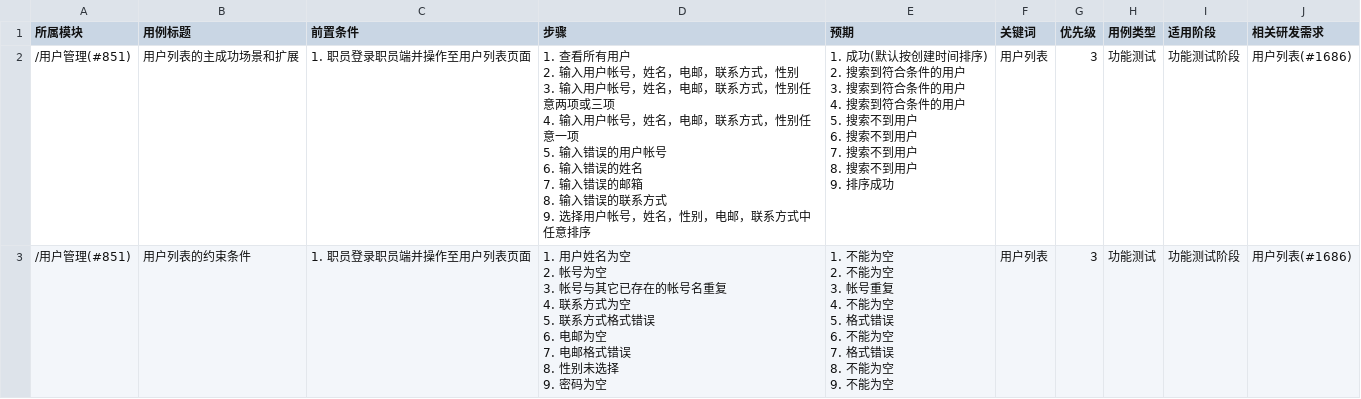
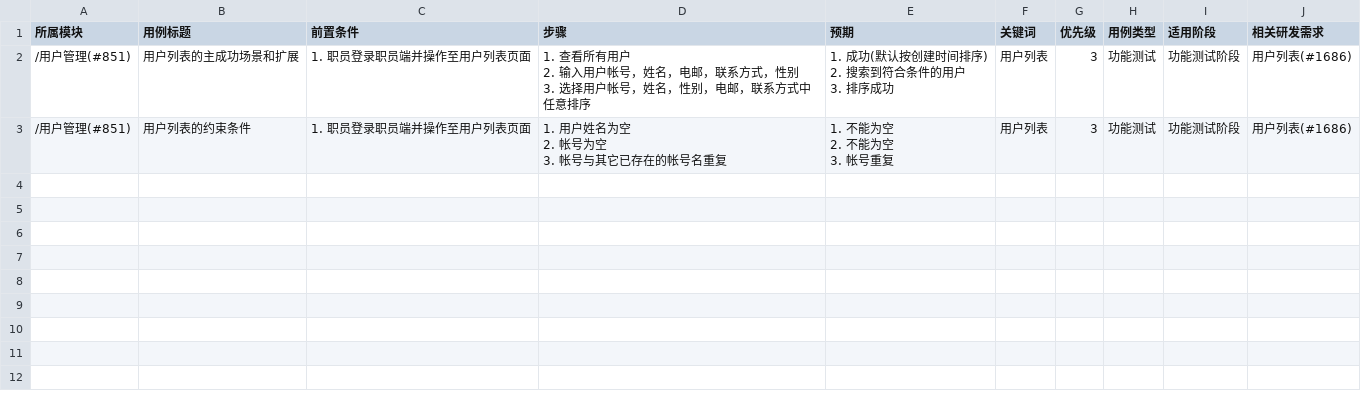
Before and after one commit to LeZhouYi/LittleTools, a CSV file: TestcaseGenerator/testcase/用户管理.csv, drawn as a sheet.

```diff
--- a/TestcaseGenerator/testcase/用户管理.csv
+++ b/TestcaseGenerator/testcase/用户管理.csv
@@ -1,37 +1,13 @@
 "所属模块","用例标题","前置条件","步骤","预期","关键词","优先级","用例类型","适用阶段","相关研发需求"
-"/用户管理(#851)","用户列表的主成功场景和扩展","1.  职员登录职员端并操作至用户列表页面
-","1.  查看所有用户
-2.  输入用户帐号，姓名，电邮，联系方式，性别
-3.  输入用户帐号，姓名，电邮，联系方式，性别任意两项或三项
-4.  输入用户帐号，姓名，电邮，联系方式，性别任意一项
-5.  输入错误的用户帐号
-6.  输入错误的姓名
-7.  输入错误的邮箱
-8.  输入错误的联系方式
-9.  选择用户帐号，姓名，性别，电邮，联系方式中任意排序","1. 成功(默认按创建时间排序)
-2. 搜索到符合条件的用户
-3. 搜索到符合条件的用户
-4. 搜索到符合条件的用户
-5. 搜索不到用户
-6. 搜索不到用户
-7. 搜索不到用户
-8. 搜索不到用户
-9. 排序成功","用户列表","3","功能测试","功能测试阶段","用户列表(#1686)"
-"/用户管理(#851)","用户列表的约束条件","1.  职员登录职员端并操作至用户列表页面
-","1.  用户姓名为空
-2.  帐号为空
-3.  帐号与其它已存在的帐号名重复
-4.  联系方式为空
-5.  联系方式格式错误
-6.  电邮为空
-7.  电邮格式错误
-8.  性别未选择
-9.  密码为空","1. 不能为空
-2. 不能为空
-3. 帐号重复
-4. 不能为空
-5. 格式错误
-6. 不能为空
-7. 格式错误
-8. 不能为空
-9. 不能为空","用户列表","3","功能测试","功能测试阶段","用户列表(#1686)"
+"/用户管理(#851)","用户列表的主成功场景和扩展","1.  职员登录职员端并操作至用户列表页面
+","1.  查看所有用户
+2.  输入用户帐号，姓名，电邮，联系方式，性别
+3.  选择用户帐号，姓名，性别，电邮，联系方式中任意排序","1. 成功(默认按创建时间排序)
+2. 搜索到符合条件的用户
+3. 排序成功","用户列表","3","功能测试","功能测试阶段","用户列表(#1686)"
+"/用户管理(#851)","用户列表的约束条件","1.  职员登录职员端并操作至用户列表页面
+","1.  用户姓名为空
+2.  帐号为空
+3.  帐号与其它已存在的帐号名重复","1. 不能为空
+2. 不能为空
+3. 帐号重复","用户列表","3","功能测试","功能测试阶段","用户列表(#1686)"
```
Also changed, not shown: 2 other files.
